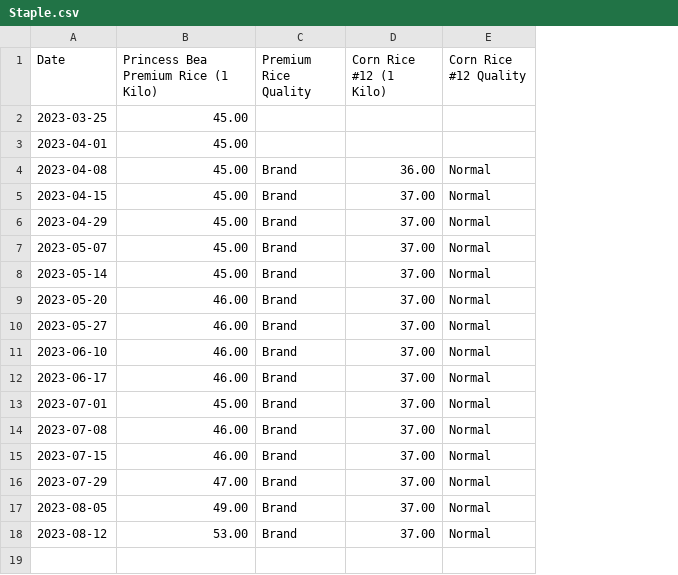
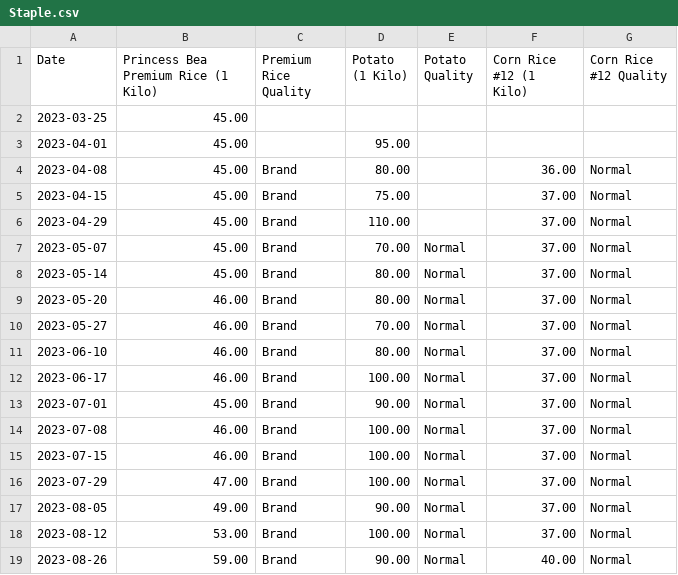
Before and after one commit to Evanna456/Market-Prices-of-Basic-Goods-in-Iligan-City-Philippines, a CSV file: data/Staple.csv, drawn as a sheet; the diff names each change by its address in the sheet, - before the commit and + after, or states it on an @@ line.

Commit message:
update data

```diff
--- a/data/Staple.csv
+++ b/data/Staple.csv
+column D (Potato (1 Kilo)), rows 3-18: 95.00 | 80.00 | 75.00 | 110.00 | 70.00 | 80.00 | 80.00 | 70.00 | 80.00 | 100.00 | 90.00 | 100.00 | 100.00 | 100.00 | 90.00 | 100.00
+column E (Potato Quality), rows 7-18: all Normal
+row 19: 2023-08-26 | 59.00 | Brand | 90.00 | Normal | 40.00 | Normal
```
Also changed, not shown: data/Meat.csv, data/Oil and Sauce.csv, 3 other files.
